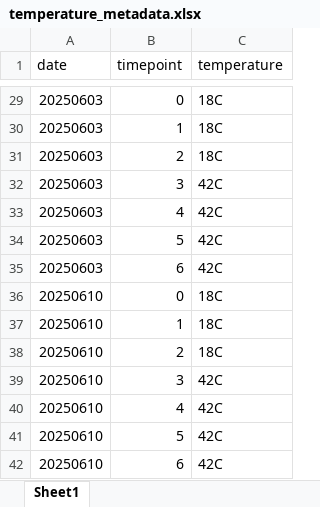
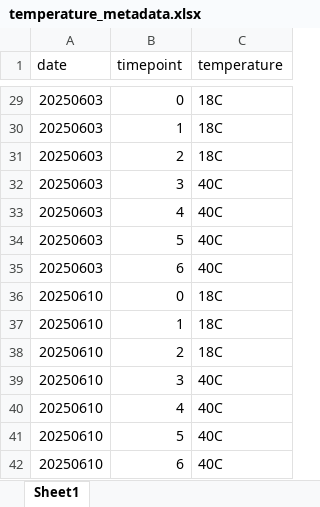
Before and after one commit to RobertsLab/resazurin-assay-development, an Excel workbook: data/usda-families/metadata/temperature_metadata.xlsx, sheet Sheet1, drawn as a sheet; only a part is shown, gaps mark what is left out; values as stored, in another font and other column widths than the file's, no borders; the diff covers the shown part only; the diff names each change by its address in the sheet, - before the commit and + after, or states it on an @@ line.

```diff
--- a/data/usda-families/metadata/temperature_metadata.xlsx (sheet Sheet1)
+++ b/data/usda-families/metadata/temperature_metadata.xlsx (sheet Sheet1)
-C32:C35 (temperature): 42C
+C32:C35 (temperature): 40C
-C39:C42 (temperature): 42C
+C39:C42 (temperature): 40C
```
Also changed, not shown: 15 edited cells elsewhere in this sheet, 9 other files.
